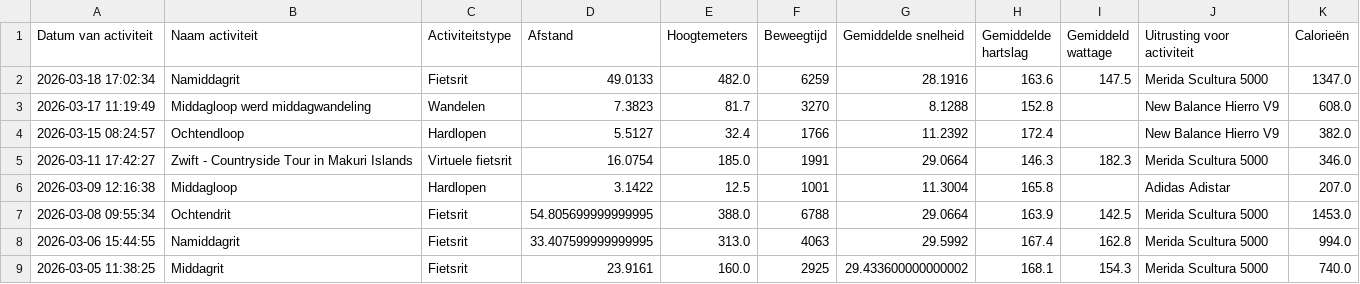
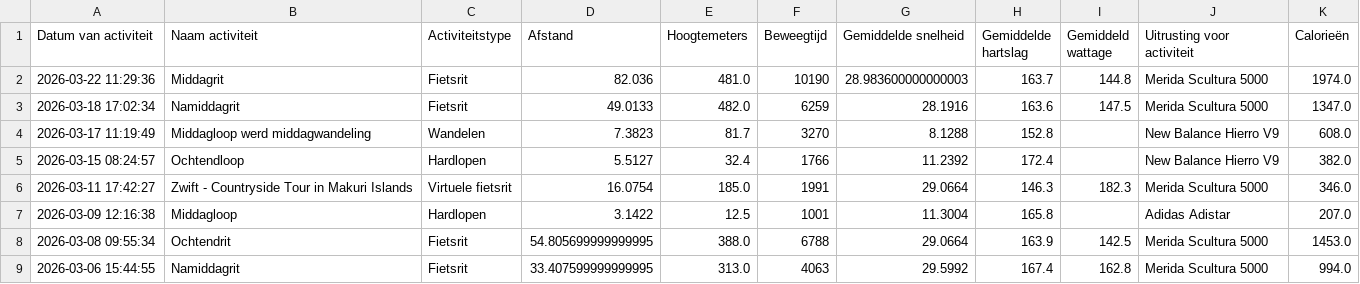
Before and after one commit to jordenric96/Sport-Dashboard, a CSV file: activities.csv, drawn as a sheet; only a part is shown; the shorter side is filled out with more unchanged rows; the diff names each change by its address in the sheet, - before the commit and + after, or states it on an @@ line.

```diff
--- a/activities.csv
+++ b/activities.csv
+row 2: 2026-03-22 11:29:36 | Middagrit | Fietsrit | 82.036 | 481.0 | 10190 | 28.983600000000003 | 163.7 | 144.8 | Merida Scultura 5000 | 1974.0
```
Also changed, not shown: 1 other file.
